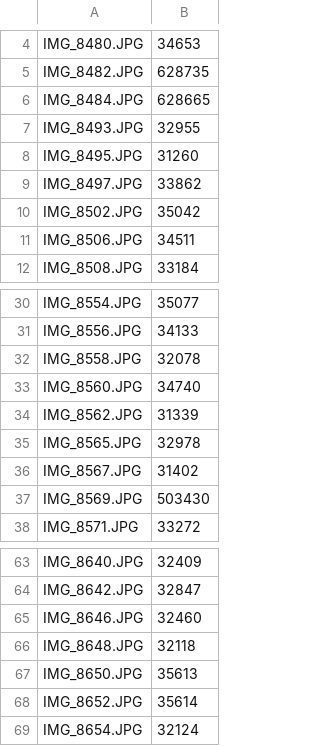
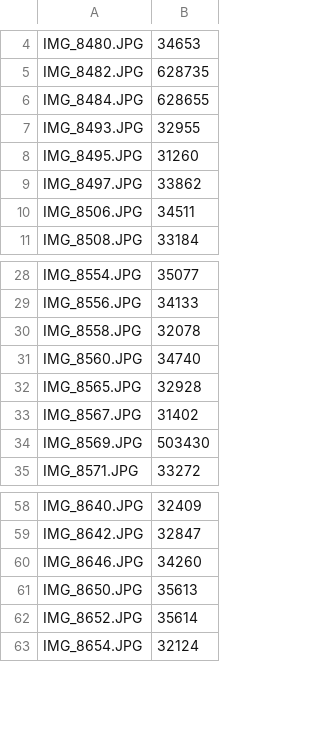
Before and after one commit to tonytontian/SearchMFA, a CSV file: analysis2/annotation/true_map.csv, drawn as a sheet; only a part is shown, gaps mark what is left out; the diff covers the shown part only.

```diff
--- a/analysis2/annotation/true_map.csv
+++ b/analysis2/annotation/true_map.csv
@@ -5,3 +5,3 @@ IMG_8480.JPG,34653
 IMG_8482.JPG,628735
-IMG_8484.JPG,628665
+IMG_8484.JPG,628655
 IMG_8493.JPG,32955
@@ -9,3 +9,2 @@ IMG_8495.JPG,31260
 IMG_8497.JPG,33862
-IMG_8502.JPG,35042
 IMG_8506.JPG,34511
@@ -33,4 +31,3 @@ IMG_8558.JPG,32078
 IMG_8560.JPG,34740
-IMG_8562.JPG,31339
-IMG_8565.JPG,32978
+IMG_8565.JPG,32928
 IMG_8567.JPG,31402
@@ -64,4 +59,3 @@ IMG_8640.JPG,32409
 IMG_8642.JPG,32847
-IMG_8646.JPG,32460
-IMG_8648.JPG,32118
+IMG_8646.JPG,34260
 IMG_8650.JPG,35613
```
Also changed, not shown: 8 added rows and 5 removed rows elsewhere in this file, 4 other files.
